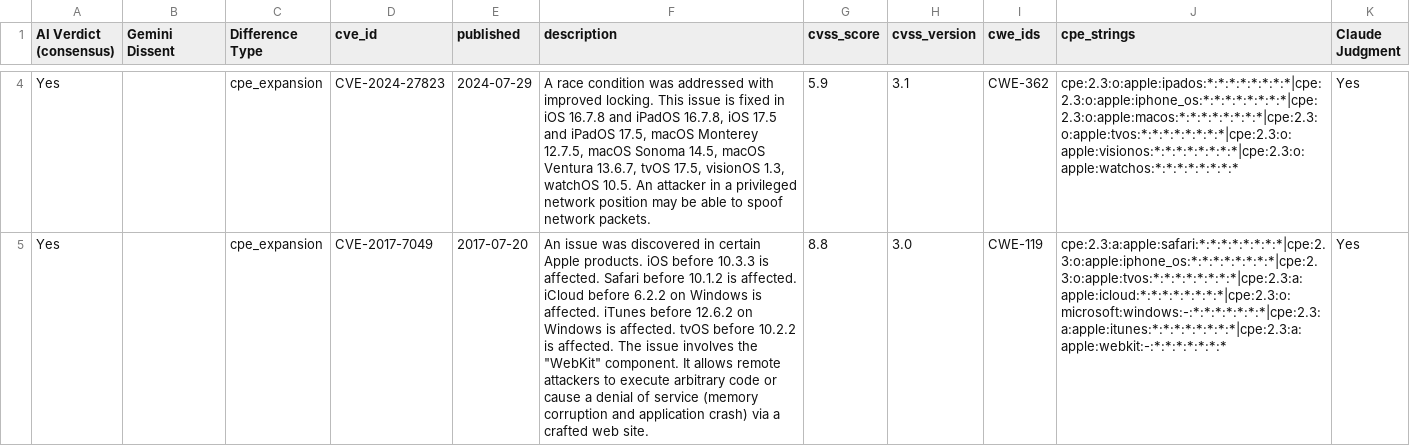
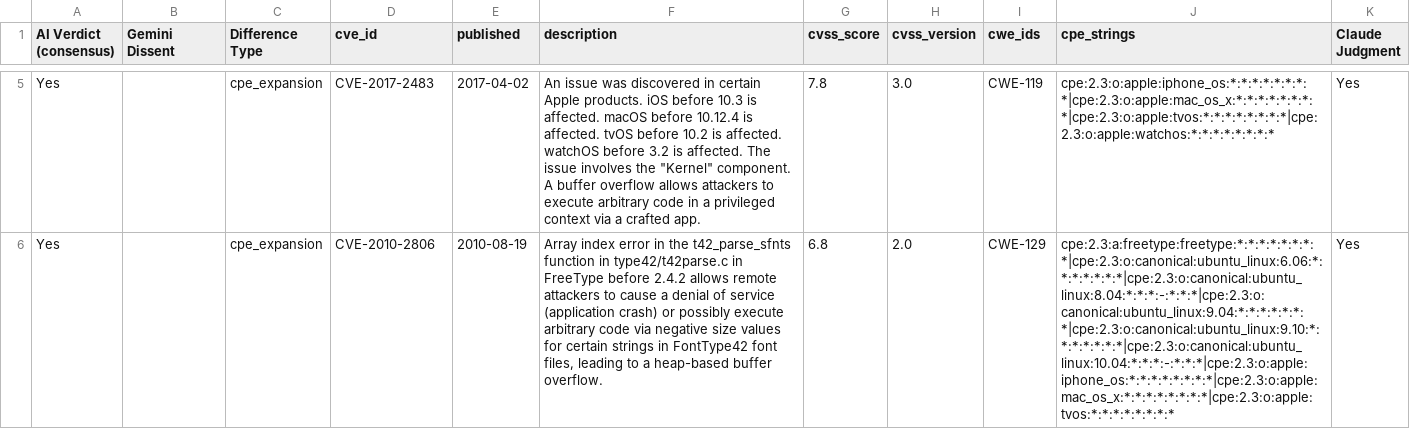
Before and after one commit to constrictingsnake/Home-IoT-Security, a CSV file: data/difference/streaming/02_high_confidence_audit.csv, drawn as a sheet; only a part is shown, gaps mark what is left out; addresses are those after the commit; the diff covers the shown part only; the diff names each change by its address in the sheet, - before the commit and + after, or states it on an @@ line.

```diff
--- a/data/difference/streaming/02_high_confidence_audit.csv
+++ b/data/difference/streaming/02_high_confidence_audit.csv
-D5 (cve_id): CVE-2024-27823
+D5 (cve_id): CVE-2017-2483
-E5 (published): 2024-07-29
+E5 (published): 2017-04-02
-F5 (description): A race condition was addressed with improved locking. This issue is fixed in iOS 16.7.8 and iPadOS 16.7.8, iOS 17.5 and iPadOS 17.5, macOS Monterey 12.7.5, macOS Sonoma 14.5, macOS Ventura 13.6.7, tvOS 17.5, visionOS 1.3, watchOS 10.5. An attacker in a privileged network position may be able to spoof network packets.
+F5 (description): An issue was discovered in certain Apple products. iOS before 10.3 is affected. macOS before 10.12.4 is affected. tvOS before 10.2 is affected. watchOS before 3.2 is affected. The issue involves the "Kernel" component. A buffer overflow allows attackers to execute arbitrary code in a privileged context via a crafted app.
-G5 (cvss_score): 5.9
+G5 (cvss_score): 7.8
-H5 (cvss_version): 3.1
+H5 (cvss_version): 3.0
-I5 (cwe_ids): CWE-362
+I5 (cwe_ids): CWE-119
-J5 (cpe_strings): cpe:2.3:o:apple:ipados:*:*:*:*:*:*:*:*|cpe:2.3:o:apple:iphone_os:*:*:*:*:*:*:*:*|cpe:2.3:o:apple:macos:*:*:*:*:*:*:*:*|cpe:2.3:o:apple:tvos:*:*:*:*:*:*:*:*|cpe:2.3:o:apple:visionos:*:*:*:*:*:*:*:*|cpe:2.3:o:apple:watchos:*:*:*:*:*:*:*:*
+J5 (cpe_strings): cpe:2.3:o:apple:iphone_os:*:*:*:*:*:*:*:*|cpe:2.3:o:apple:mac_os_x:*:*:*:*:*:*:*:*|cpe:2.3:o:apple:tvos:*:*:*:*:*:*:*:*|cpe:2.3:o:apple:watchos:*:*:*:*:*:*:*:*
-D6 (cve_id): CVE-2017-7049
+D6 (cve_id): CVE-2010-2806
-E6 (published): 2017-07-20
+E6 (published): 2010-08-19
-F6 (description): An issue was discovered in certain Apple products. iOS before 10.3.3 is affected. Safari before 10.1.2 is affected. iCloud before 6.2.2 on Windows is affected. iTunes before 12.6.2 on Windows is affected. tvOS before 10.2.2 is affected. The issue involves the "WebKit" component. It allows remote attackers to execute arbitrary code or cause a denial of service (memory corruption and application crash) via a crafted web site.
+F6 (description): Array index error in the t42_parse_sfnts function in type42/t42parse.c in FreeType before 2.4.2 allows remote attackers to cause a denial of service (application crash) or possibly execute arbitrary code via negative size values for certain strings in FontType42 font files, leading to a heap-based buffer overflow.
-G6 (cvss_score): 8.8
+G6 (cvss_score): 6.8
-H6 (cvss_version): 3.0
+H6 (cvss_version): 2.0
-I6 (cwe_ids): CWE-119
+I6 (cwe_ids): CWE-129
-J6 (cpe_strings): cpe:2.3:a:apple:safari:*:*:*:*:*:*:*:*|cpe:2.3:o:apple:iphone_os:*:*:*:*:*:*:*:*|cpe:2.3:o:apple:tvos:*:*:*:*:*:*:*:*|cpe:2.3:a:apple:icloud:*:*:*:*:*:*:*:*|cpe:2.3:o:microsoft:windows:-:*:*:*:*:*:*:*|cpe:2.3:a:apple:itunes:*:*:*:*:*:*:*:*|cpe:2.3:a:apple:webkit:-:*:*:*:*:*:*:*
+J6 (cpe_strings): cpe:2.3:a:freetype:freetype:*:*:*:*:*:*:*:*|cpe:2.3:o:canonical:ubuntu_linux:6.06:*:*:*:*:*:*:*|cpe:2.3:o:canonical:ubuntu_linux:8.04:*:*:*:-:*:*:*|cpe:2.3:o:canonical:ubuntu_linux:9.04:*:*:*:*:*:*:*|cpe:2.3:o:canonical:ubuntu_linux:9.10:*:*:*:*:*:*:*|cpe:2.3:o:canonical:ubuntu_linux:10.04:*:*:*:-:*:*:*|cpe:2.3:o:apple:iphone_os:*:*:*:*:*:*:*:*|cpe:2.3:o:apple:mac_os_x:*:*:*:*:*:*:*:*|cpe:2.3:o:apple:tvos:*:*:*:*:*:*:*:*
```
Also changed, not shown: 1 added row, 1 removed row and 44 edited cells elsewhere in this file, data/difference/cameras/02_needs_human_review.csv, data/difference/doorbell/02_high_confidence_audit.csv, 50 other files.
